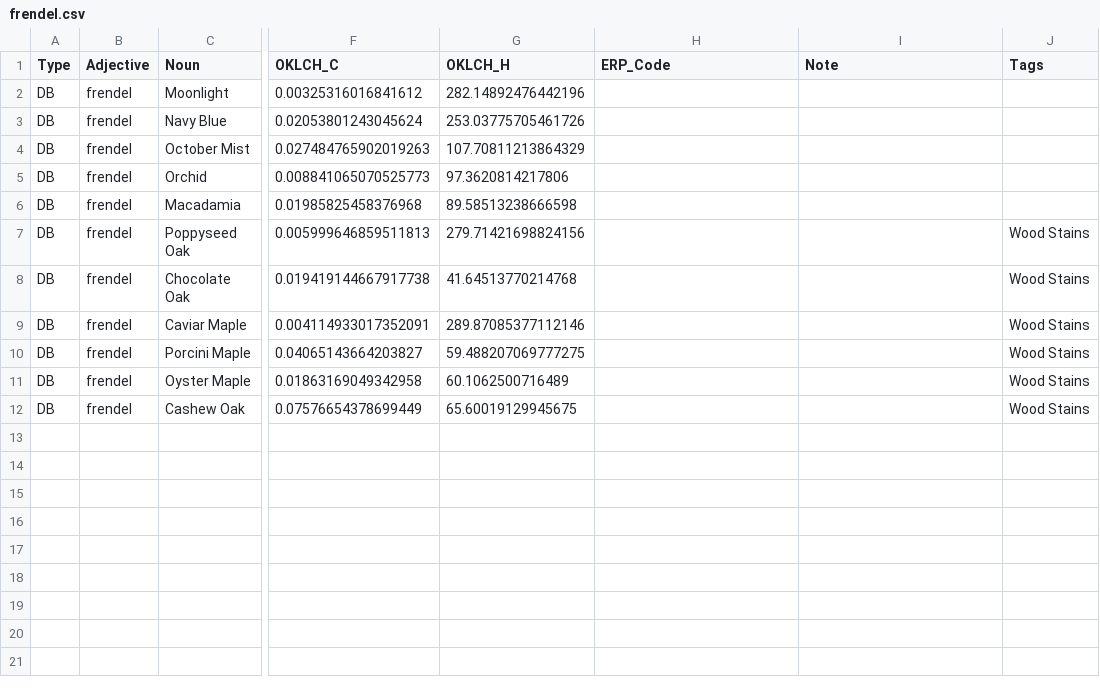
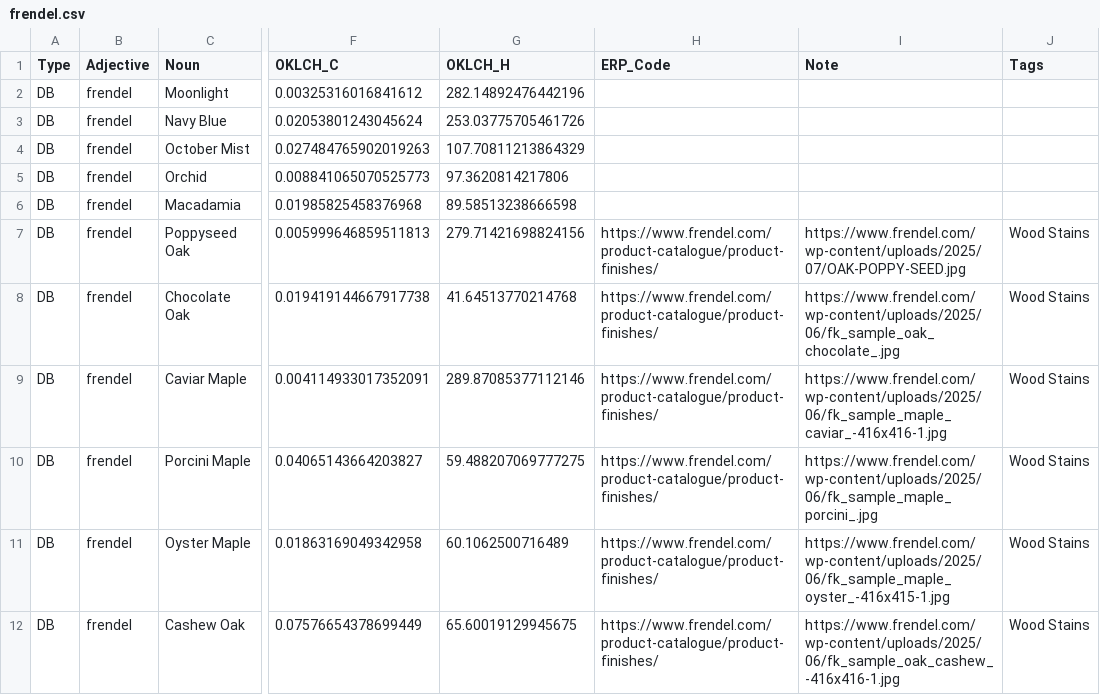
Before and after one commit to HC-SAMI/colorsamificator, a CSV file: data/frendel.csv, drawn as a sheet; only a part is shown, gaps mark what is left out; the diff names each change by its address in the sheet, - before the commit and + after, or states it on an @@ line.

Commit message:
Add files via upload

```diff
--- a/data/frendel.csv
+++ b/data/frendel.csv
-H7:H12 (ERP_Code): (empty)
+H7:H12 (ERP_Code): https://www.frendel.com/product-catalogue/product-finishes/
-I7 (Note): (empty)
+I7 (Note): https://www.frendel.com/wp-content/uploads/2025/07/OAK-POPPY-SEED.jpg
-I8 (Note): (empty)
+I8 (Note): https://www.frendel.com/wp-content/uploads/2025/06/fk_sample_oak_chocolate_.jpg
-I9 (Note): (empty)
+I9 (Note): https://www.frendel.com/wp-content/uploads/2025/06/fk_sample_maple_caviar_-416x416-1.jpg
-I10 (Note): (empty)
+I10 (Note): https://www.frendel.com/wp-content/uploads/2025/06/fk_sample_maple_porcini_.jpg
-I11 (Note): (empty)
+I11 (Note): https://www.frendel.com/wp-content/uploads/2025/06/fk_sample_maple_oyster_-416x415-1.jpg
-I12 (Note): (empty)
+I12 (Note): https://www.frendel.com/wp-content/uploads/2025/06/fk_sample_oak_cashew_-416x416-1.jpg
```
